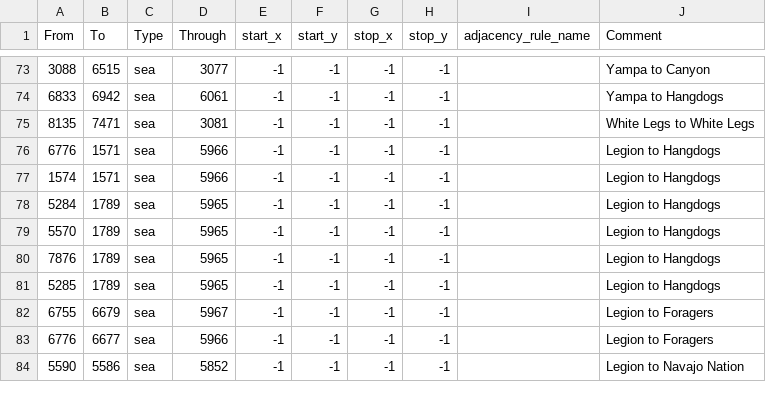
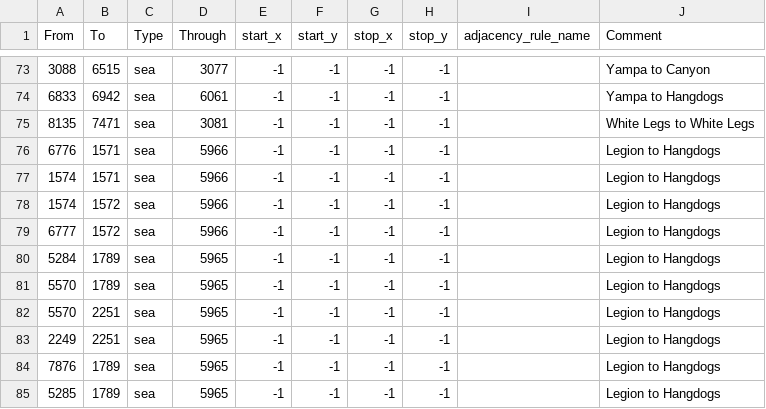
Before and after one commit to OWBDevTeam/mod, a CSV file: falloutmod/map/adjacencies.csv, drawn as a sheet; only a part is shown, gaps mark what is left out; the shorter side is filled out with more unchanged rows.

Commit message:
even more legion hangdog crossings

```diff
--- a/falloutmod/map/adjacencies.csv
+++ b/falloutmod/map/adjacencies.csv
@@ -77,4 +77,8 @@ From;To;Type;Through;start_x;start_y;stop_x;stop_y;adjacency_rule_name;Comment
 1574;1571;sea;5966;-1;-1;-1;-1;;Legion to Hangdogs
+1574;1572;sea;5966;-1;-1;-1;-1;;Legion to Hangdogs
+6777;1572;sea;5966;-1;-1;-1;-1;;Legion to Hangdogs
 5284;1789;sea;5965;-1;-1;-1;-1;;Legion to Hangdogs
 5570;1789;sea;5965;-1;-1;-1;-1;;Legion to Hangdogs
+5570;2251;sea;5965;-1;-1;-1;-1;;Legion to Hangdogs
+2249;2251;sea;5965;-1;-1;-1;-1;;Legion to Hangdogs
 7876;1789;sea;5965;-1;-1;-1;-1;;Legion to Hangdogs
```
